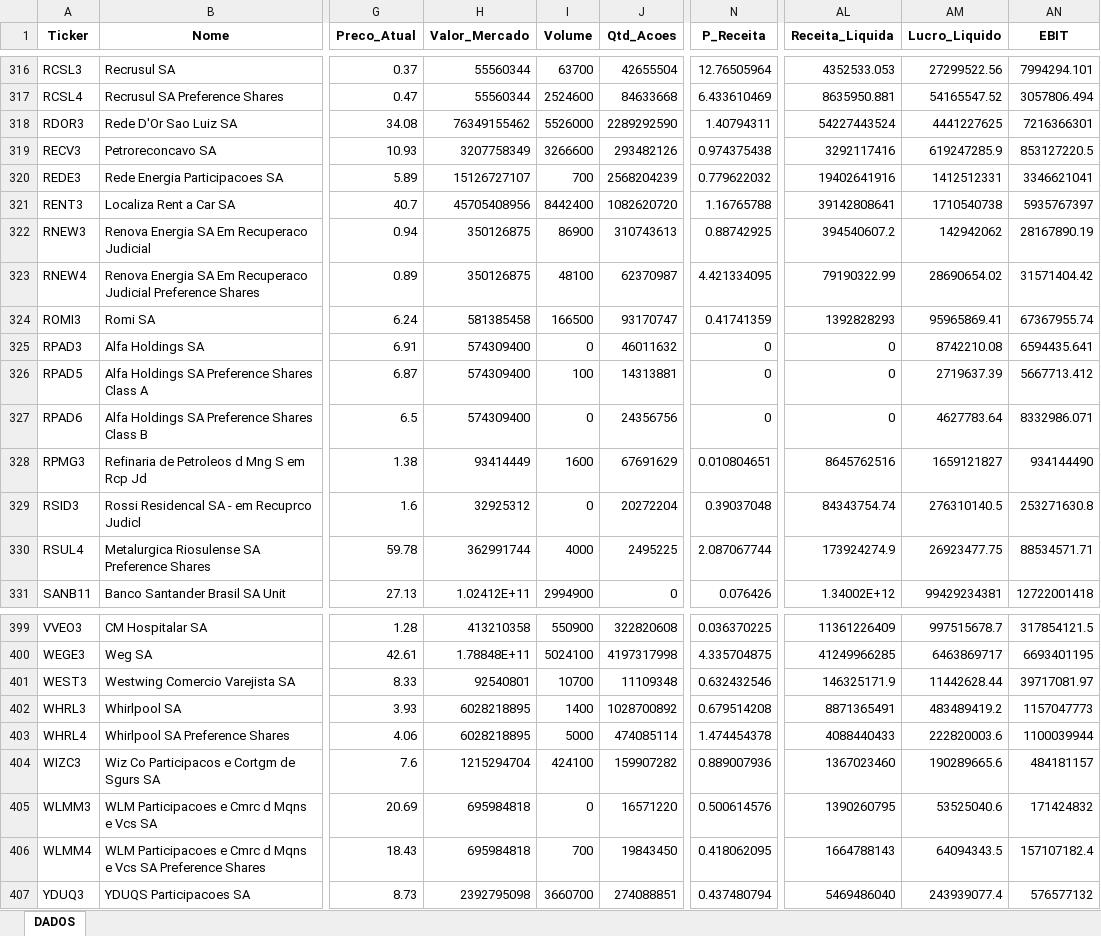
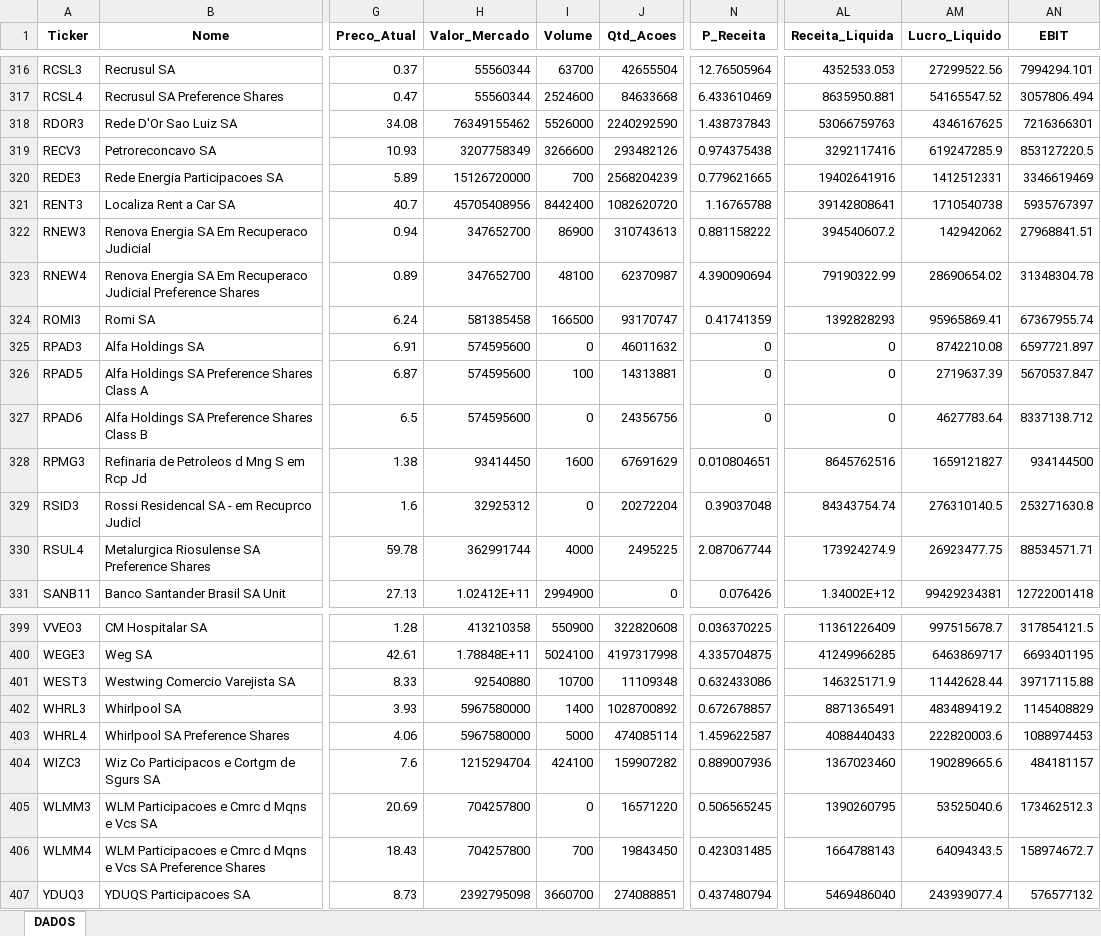
Before and after one commit to carlossobral/sobral_invest, an Excel workbook: data/ativos.xlsx, sheet DADOS, drawn as a sheet; only a part is shown, gaps mark what is left out; values as stored, in another font and other column widths than the file's, no borders; the diff covers the shown part only; the diff names each change by its address in the sheet, - before the commit and + after, or states it on an @@ line.

```diff
--- a/data/ativos.xlsx (sheet DADOS)
+++ b/data/ativos.xlsx (sheet DADOS)
-J318 (Qtd_Acoes): 2289292590
+J318 (Qtd_Acoes): 2240292590
-N318 (P_Receita): 1.40794311
+N318 (P_Receita): 1.438737843
-AL318 (Receita_Liquida): 54227443524
+AL318 (Receita_Liquida): 53066759763
-AM318 (Lucro_Liquido): 4441227625
+AM318 (Lucro_Liquido): 4346167625
-H320 (Valor_Mercado): 15126727107
+H320 (Valor_Mercado): 15126720000
-N320 (P_Receita): 0.779622032
+N320 (P_Receita): 0.779621665
-AN320 (EBIT): 3346621041
+AN320 (EBIT): 3346619469
-H322:H323 (Valor_Mercado): 350126875
+H322:H323 (Valor_Mercado): 347652700
-N322 (P_Receita): 0.88742925
+N322 (P_Receita): 0.881158222
-AN322 (EBIT): 28167890.19
+AN322 (EBIT): 27968841.51
-N323 (P_Receita): 4.421334095
+N323 (P_Receita): 4.390090694
-AN323 (EBIT): 31571404.42
+AN323 (EBIT): 31348304.78
-H325:H327 (Valor_Mercado): 574309400
+H325:H327 (Valor_Mercado): 574595600
-AN325 (EBIT): 6594435.641
+AN325 (EBIT): 6597721.897
-AN326 (EBIT): 5667713.412
+AN326 (EBIT): 5670537.847
-AN327 (EBIT): 8332986.071
+AN327 (EBIT): 8337138.712
-H328 (Valor_Mercado): 93414449
+H328 (Valor_Mercado): 93414450
-AN328 (EBIT): 934144490
+AN328 (EBIT): 934144500
-H401 (Valor_Mercado): 92540801
+H401 (Valor_Mercado): 92540880
-N401 (P_Receita): 0.632432546
+N401 (P_Receita): 0.632433086
-AN401 (EBIT): 39717081.97
+AN401 (EBIT): 39717115.88
-H402:H403 (Valor_Mercado): 6028218895
+H402:H403 (Valor_Mercado): 5967580000
-N402 (P_Receita): 0.679514208
+N402 (P_Receita): 0.672678857
-AN402 (EBIT): 1157047773
+AN402 (EBIT): 1145408829
-N403 (P_Receita): 1.474454378
+N403 (P_Receita): 1.459622587
-AN403 (EBIT): 1100039944
+AN403 (EBIT): 1088974453
-H405:H406 (Valor_Mercado): 695984818
+H405:H406 (Valor_Mercado): 704257800
-N405 (P_Receita): 0.500614576
+N405 (P_Receita): 0.506565245
-AN405 (EBIT): 171424832
+AN405 (EBIT): 173462512.3
-N406 (P_Receita): 0.418062095
+N406 (P_Receita): 0.423031485
-AN406 (EBIT): 157107182.4
+AN406 (EBIT): 158974672.7
```
Also changed, not shown: 111 edited cells elsewhere in this sheet, 1 other file.
